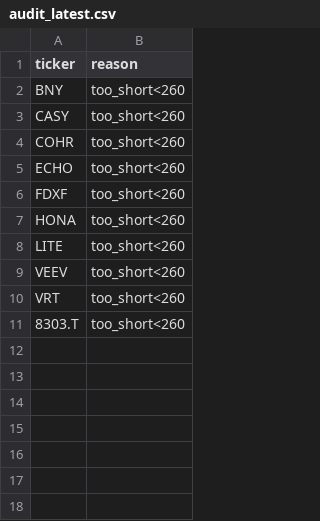
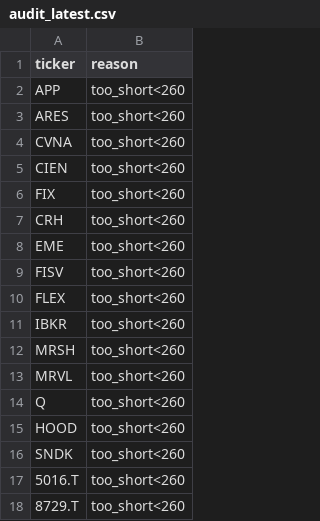
Before and after one commit to Hyodokamo/trend-catalyst-screener, a CSV file: data/outputs/audit_latest.csv, drawn as a sheet.

```diff
--- a/data/outputs/audit_latest.csv
+++ b/data/outputs/audit_latest.csv
@@ -1,11 +1,18 @@
 ticker,reason
-BNY,too_short<260
-CASY,too_short<260
-COHR,too_short<260
-ECHO,too_short<260
-FDXF,too_short<260
-HONA,too_short<260
-LITE,too_short<260
-VEEV,too_short<260
-VRT,too_short<260
-8303.T,too_short<260
+APP,too_short<260
+ARES,too_short<260
+CVNA,too_short<260
+CIEN,too_short<260
+FIX,too_short<260
+CRH,too_short<260
+EME,too_short<260
+FISV,too_short<260
+FLEX,too_short<260
+IBKR,too_short<260
+MRSH,too_short<260
+MRVL,too_short<260
+Q,too_short<260
+HOOD,too_short<260
+SNDK,too_short<260
+5016.T,too_short<260
+8729.T,too_short<260
```
Also changed, not shown: data/outputs/screen_latest.csv, data/universe_too_short.csv, 2 other files.
